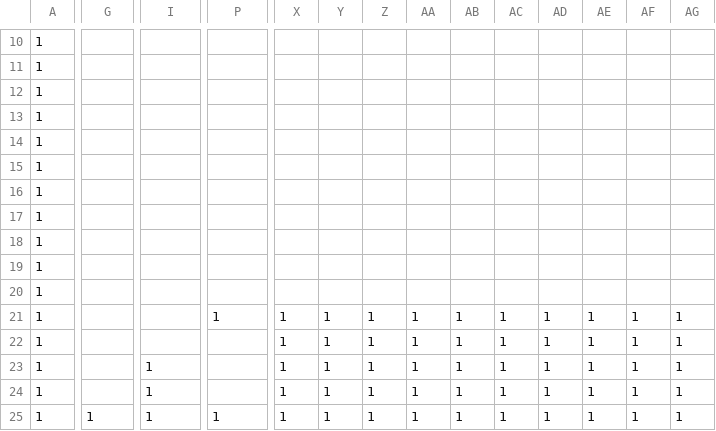
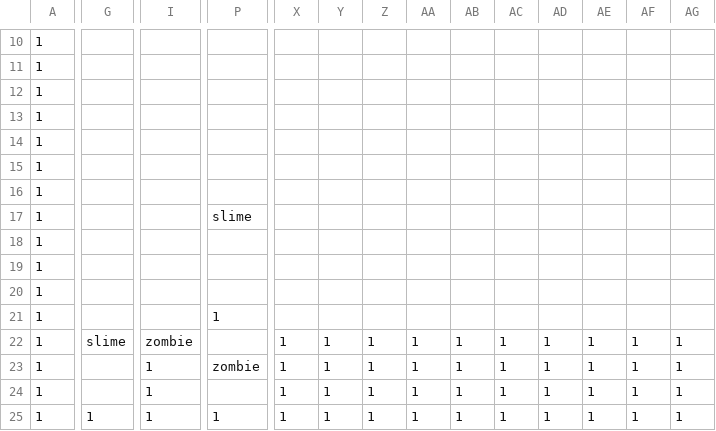
Before and after one commit to jiyahan/bpv2, a CSV file: config/map1.csv, drawn as a sheet; only a part is shown, gaps mark what is left out; removed rows and columns are numbered as before the commit, all else as after; rows hold the shown columns only; the diff covers the shown part only; the diff names each change by its address in the sheet, - before the commit and + after, or states it on an @@ line.

```diff
--- a/config/map1.csv
+++ b/config/map1.csv
+row 17: 1 |  |  | slime
-row 20: 1
-X21: 1
+X21: (empty)
-Y21: 1
+Y21: (empty)
-Z21: 1
+Z21: (empty)
-AA21: 1
+AA21: (empty)
-AB21: 1
+AB21: (empty)
-AC21: 1
+AC21: (empty)
-AD21: 1
+AD21: (empty)
-AE21: 1
+AE21: (empty)
-AF21: 1
+AF21: (empty)
-AG21: 1
+AG21: (empty)
-G22: (empty)
+G22: slime
-I22: (empty)
+I22: zombie
-P23: (empty)
+P23: zombie
```
Also changed, not shown: 5 edited cells elsewhere in this file, config/map2.csv, 13 other files.
